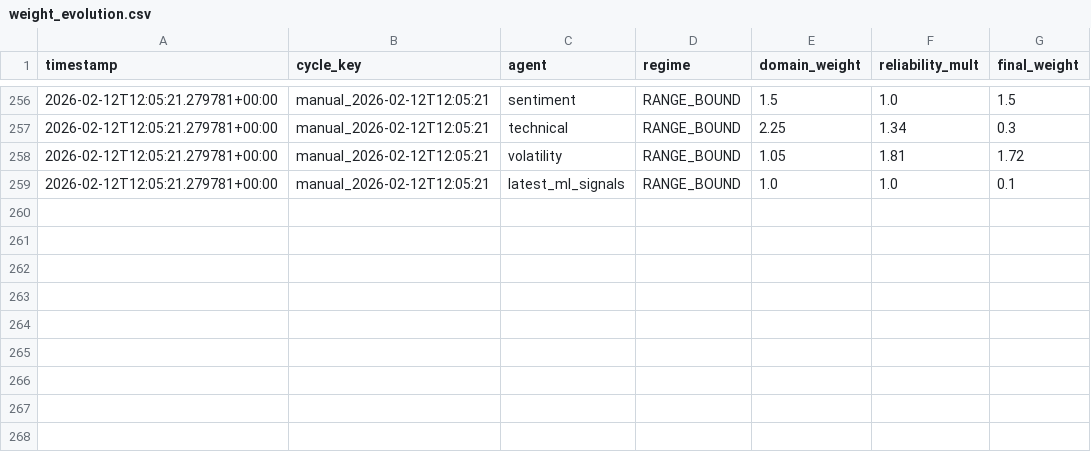
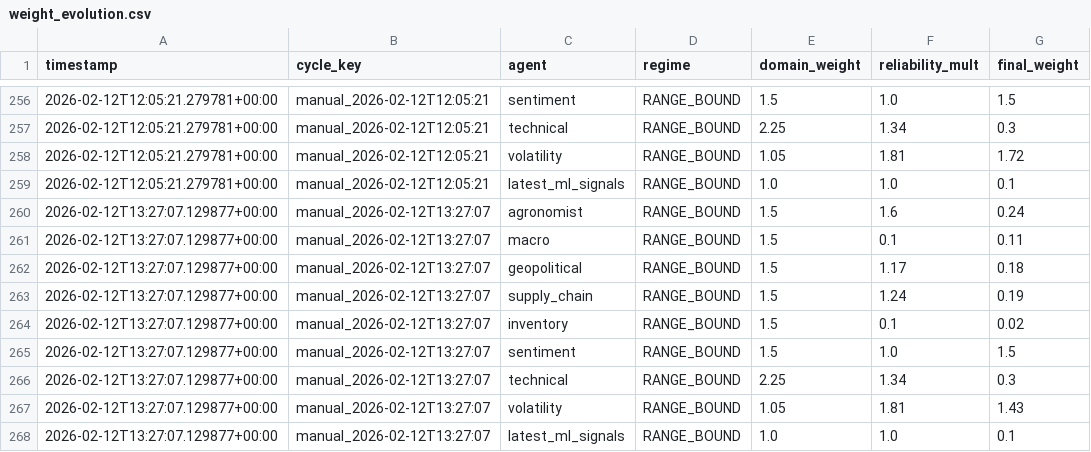
Before and after one commit to rozavala/real_options, a CSV file: dev/data/weight_evolution.csv, drawn as a sheet; only a part is shown, gaps mark what is left out.

```diff
--- a/dev/data/weight_evolution.csv
+++ b/dev/data/weight_evolution.csv
@@ -259 +259,10 @@ timestamp,cycle_key,agent,regime,domain_weight,reliability_mult,final_weight
 2026-02-12T12:05:21.279781+00:00,manual_2026-02-12T12:05:21,latest_ml_signals,RANGE_BOUND,1.0,1.0,0.1
+2026-02-12T13:27:07.129877+00:00,manual_2026-02-12T13:27:07,agronomist,RANGE_BOUND,1.5,1.6,0.24
+2026-02-12T13:27:07.129877+00:00,manual_2026-02-12T13:27:07,macro,RANGE_BOUND,1.5,0.1,0.11
+2026-02-12T13:27:07.129877+00:00,manual_2026-02-12T13:27:07,geopolitical,RANGE_BOUND,1.5,1.17,0.18
+2026-02-12T13:27:07.129877+00:00,manual_2026-02-12T13:27:07,supply_chain,RANGE_BOUND,1.5,1.24,0.19
+2026-02-12T13:27:07.129877+00:00,manual_2026-02-12T13:27:07,inventory,RANGE_BOUND,1.5,0.1,0.02
+2026-02-12T13:27:07.129877+00:00,manual_2026-02-12T13:27:07,sentiment,RANGE_BOUND,1.5,1.0,1.5
+2026-02-12T13:27:07.129877+00:00,manual_2026-02-12T13:27:07,technical,RANGE_BOUND,2.25,1.34,0.3
+2026-02-12T13:27:07.129877+00:00,manual_2026-02-12T13:27:07,volatility,RANGE_BOUND,1.05,1.81,1.43
+2026-02-12T13:27:07.129877+00:00,manual_2026-02-12T13:27:07,latest_ml_signals,RANGE_BOUND,1.0,1.0,0.1
```
Also changed, not shown: dev/data/agent_accuracy_structured.csv, dev/decision_signals.csv, 13 other files.
